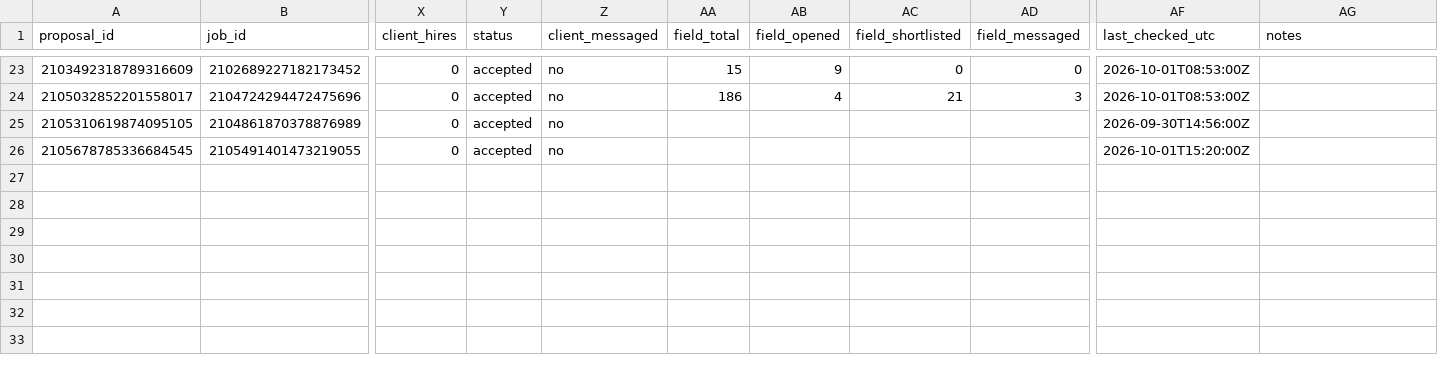
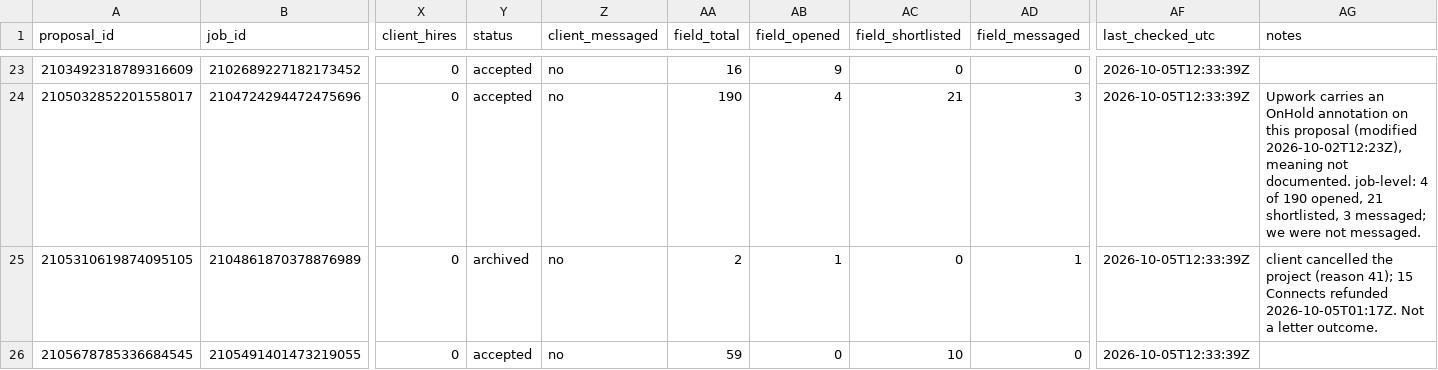
Before and after one commit to Hashimcodess/upwork-mcp-pipeline, a CSV file: outcome-learner/data/outcomes.csv, drawn as a sheet; only a part is shown, gaps mark what is left out; the diff covers the shown part only; the diff names each change by its address in the sheet, - before the commit and + after, or states it on an @@ line.

```diff
--- a/outcome-learner/data/outcomes.csv
+++ b/outcome-learner/data/outcomes.csv
-AA23 (field_total): 15
+AA23 (field_total): 16
-AF23:AF24 (last_checked_utc): 2026-10-01T08:53:00Z
+AF23:AF24 (last_checked_utc): 2026-10-05T12:33:39Z
-AA24 (field_total): 186
+AA24 (field_total): 190
-AG24 (notes): (empty)
+AG24 (notes): Upwork carries an OnHold annotation on this proposal (modified 2026-10-02T12:23Z), meaning not documented. job-level: 4 of 190 opened, 21 shortlisted, 3 messaged; we were not messaged.
-Y25 (status): accepted
+Y25 (status): archived
-AA25 (field_total): (empty)
+AA25 (field_total): 2
-AB25 (field_opened): (empty)
+AB25 (field_opened): 1
-AC25 (field_shortlisted): (empty)
+AC25 (field_shortlisted): 0
-AD25 (field_messaged): (empty)
+AD25 (field_messaged): 1
-AF25 (last_checked_utc): 2026-09-30T14:56:00Z
+AF25 (last_checked_utc): 2026-10-05T12:33:39Z
-AG25 (notes): (empty)
+AG25 (notes): client cancelled the project (reason 41); 15 Connects refunded 2026-10-05T01:17Z. Not a letter outcome.
-AA26 (field_total): (empty)
+AA26 (field_total): 59
-AB26 (field_opened): (empty)
+AB26 (field_opened): 0
-AC26 (field_shortlisted): (empty)
+AC26 (field_shortlisted): 10
-AD26 (field_messaged): (empty)
+AD26 (field_messaged): 0
-AF26 (last_checked_utc): 2026-10-01T15:20:00Z
+AF26 (last_checked_utc): 2026-10-05T12:33:39Z
```
Also changed, not shown: 44 edited cells elsewhere in this file, 2 other files.
